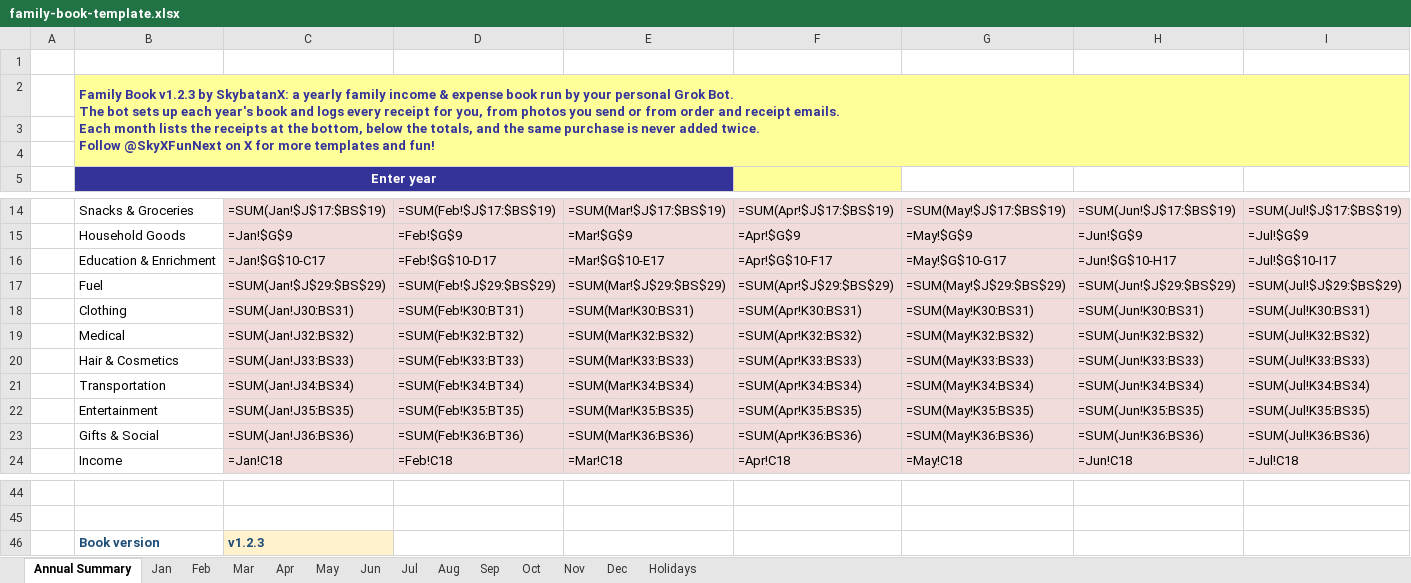
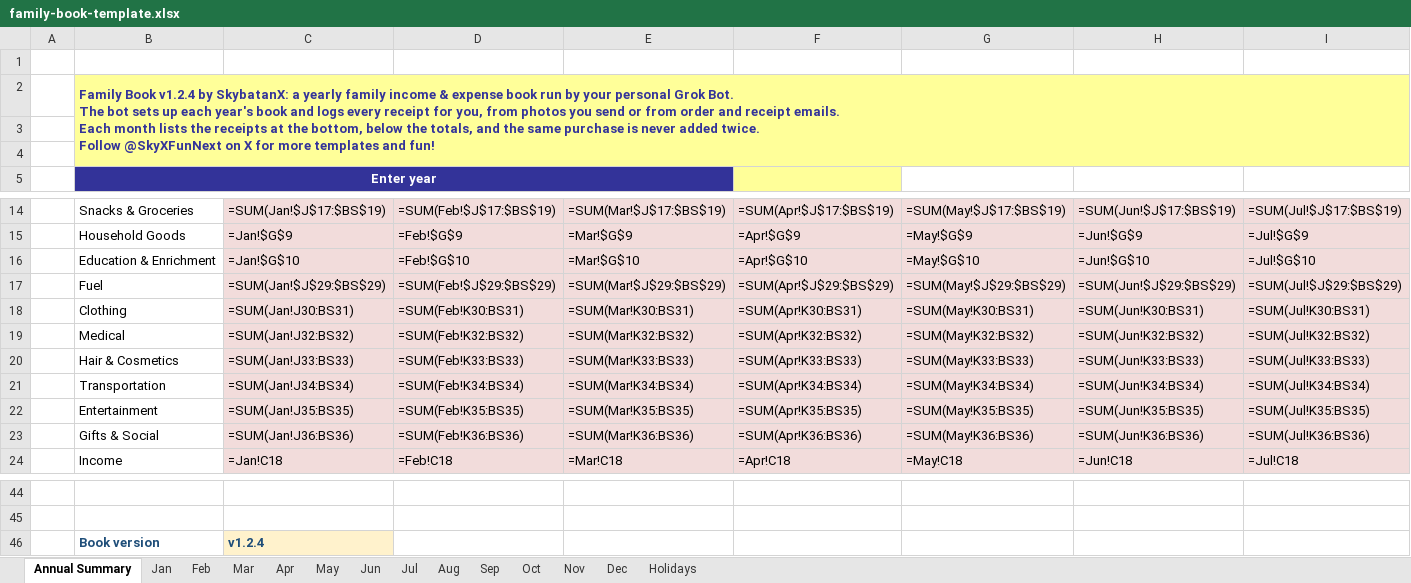
Before and after one commit to Skybatan/family-book, an Excel workbook: template/family-book-template.xlsx, sheet Annual Summary, drawn as a sheet; only a part is shown, gaps mark what is left out; values as stored, in another font and other column widths than the file's, no borders; formulas without a stored value are shown as written; conditional formats not drawn; the diff covers the shown part only; the diff names each change by its address in the sheet, - before the commit and + after, or states it on an @@ line.

```diff
--- a/template/family-book-template.xlsx (sheet Annual Summary)
+++ b/template/family-book-template.xlsx (sheet Annual Summary)
-B2: Family Book v1.2.3 by SkybatanX:…
+B2: Family Book v1.2.4 by SkybatanX:…
-C16: =Jan!$G$10-C17
+C16: =Jan!$G$10
-D16: =Feb!$G$10-D17
+D16: =Feb!$G$10
-E16: =Mar!$G$10-E17
+E16: =Mar!$G$10
-F16: =Apr!$G$10-F17
+F16: =Apr!$G$10
-G16: =May!$G$10-G17
+G16: =May!$G$10
-H16: =Jun!$G$10-H17
+H16: =Jun!$G$10
-I16: =Jul!$G$10-I17
+I16: =Jul!$G$10
-D18: =SUM(Feb!K30:BT31)
+D18: =SUM(Feb!K30:BS31)
-D19: =SUM(Feb!K32:BT32)
+D19: =SUM(Feb!K32:BS32)
-D20: =SUM(Feb!K33:BT33)
+D20: =SUM(Feb!K33:BS33)
-D21: =SUM(Feb!K34:BT34)
+D21: =SUM(Feb!K34:BS34)
-D22: =SUM(Feb!K35:BT35)
+D22: =SUM(Feb!K35:BS35)
-D23: =SUM(Feb!K36:BT36)
+D23: =SUM(Feb!K36:BS36)
-C46: v1.2.3
+C46: v1.2.4
```
Also changed, not shown: 5 edited cells elsewhere in this sheet, sheet Oct, sheet Feb, sheet Dec, sheet Mar, sheet Aug, sheet Jan, 6 more sheets, 13 other files.
